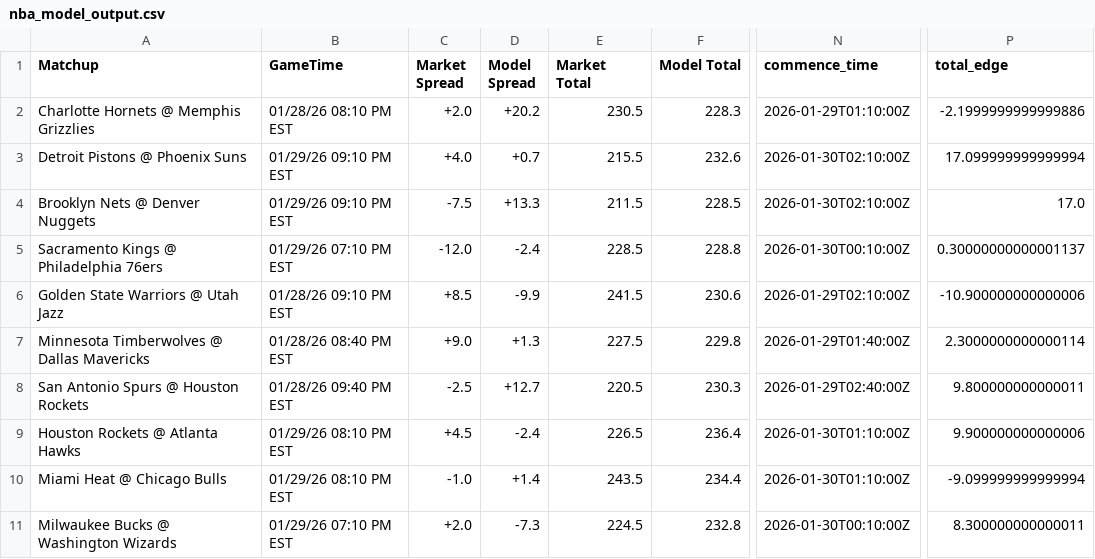
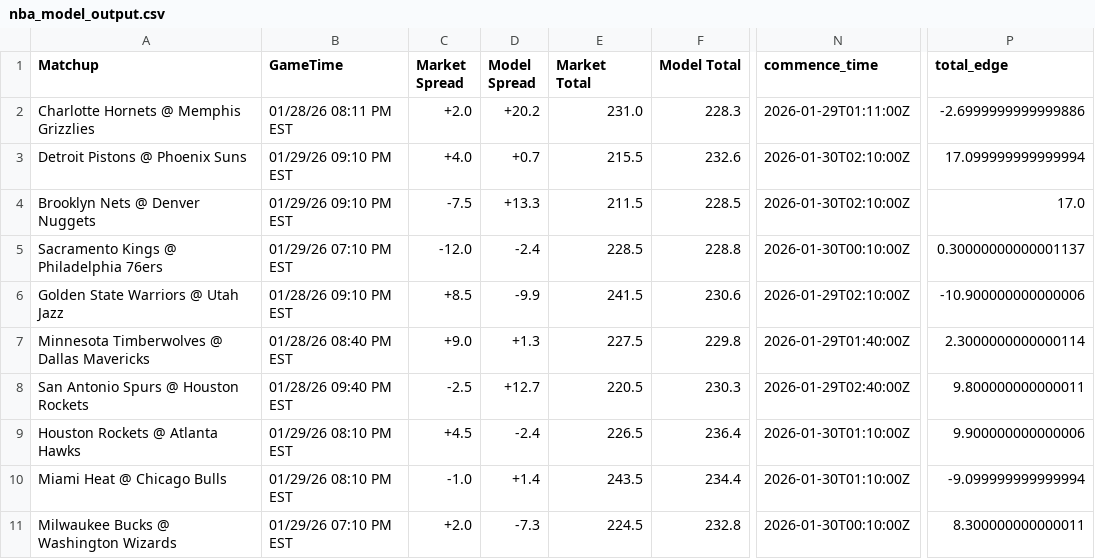
Before and after one commit to BangLetsGetIt/NBA-NCAA-Betting-Models, a CSV file: nba/nba_model_output.csv, drawn as a sheet; only a part is shown, gaps mark what is left out; the diff names each change by its address in the sheet, - before the commit and + after, or states it on an @@ line.

```diff
--- a/nba/nba_model_output.csv
+++ b/nba/nba_model_output.csv
-B2 (GameTime): 01/28/26 08:10 PM EST
+B2 (GameTime): 01/28/26 08:11 PM EST
-E2 (Market Total): 230.5
+E2 (Market Total): 231.0
-N2 (commence_time): 2026-01-29T01:10:00Z
+N2 (commence_time): 2026-01-29T01:11:00Z
-P2 (total_edge): -2.1999999999999886
+P2 (total_edge): -2.6999999999999886
```
Also changed, not shown: ncaa/ncaab_model_output.csv, 16 other files.
